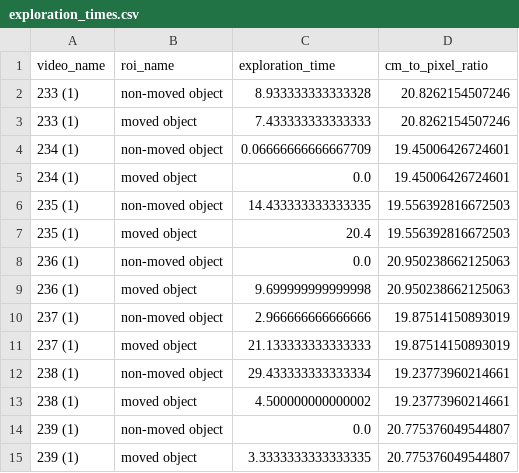
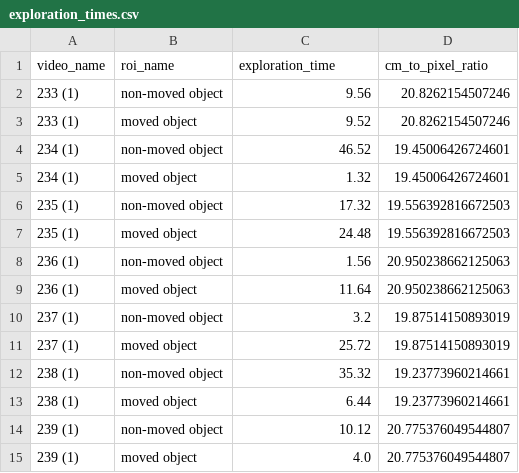
Before and after one commit to nikulkaaa/BN-research-project, a CSV file: exploration_times.csv, drawn as a sheet.

```diff
--- a/exploration_times.csv
+++ b/exploration_times.csv
@@ -1,15 +1,15 @@
 video_name,roi_name,exploration_time,cm_to_pixel_ratio
-233 (1),non-moved object,8.933333333333328,20.8262154507246
-233 (1),moved object,7.433333333333333,20.8262154507246
-234 (1),non-moved object,0.06666666666667709,19.45006426724601
-234 (1),moved object,0.0,19.45006426724601
-235 (1),non-moved object,14.433333333333335,19.556392816672503
-235 (1),moved object,20.4,19.556392816672503
-236 (1),non-moved object,0.0,20.950238662125063
-236 (1),moved object,9.699999999999998,20.950238662125063
-237 (1),non-moved object,2.966666666666666,19.87514150893019
-237 (1),moved object,21.133333333333333,19.87514150893019
-238 (1),non-moved object,29.433333333333334,19.23773960214661
-238 (1),moved object,4.500000000000002,19.23773960214661
-239 (1),non-moved object,0.0,20.775376049544807
-239 (1),moved object,3.3333333333333335,20.775376049544807
+233 (1),non-moved object,9.56,20.8262154507246
+233 (1),moved object,9.52,20.8262154507246
+234 (1),non-moved object,46.52,19.45006426724601
+234 (1),moved object,1.32,19.45006426724601
+235 (1),non-moved object,17.32,19.556392816672503
+235 (1),moved object,24.48,19.556392816672503
+236 (1),non-moved object,1.56,20.950238662125063
+236 (1),moved object,11.64,20.950238662125063
+237 (1),non-moved object,3.2,19.87514150893019
+237 (1),moved object,25.72,19.87514150893019
+238 (1),non-moved object,35.32,19.23773960214661
+238 (1),moved object,6.44,19.23773960214661
+239 (1),non-moved object,10.12,20.775376049544807
+239 (1),moved object,4.0,20.775376049544807
```
Also changed, not shown: 4 other files.
